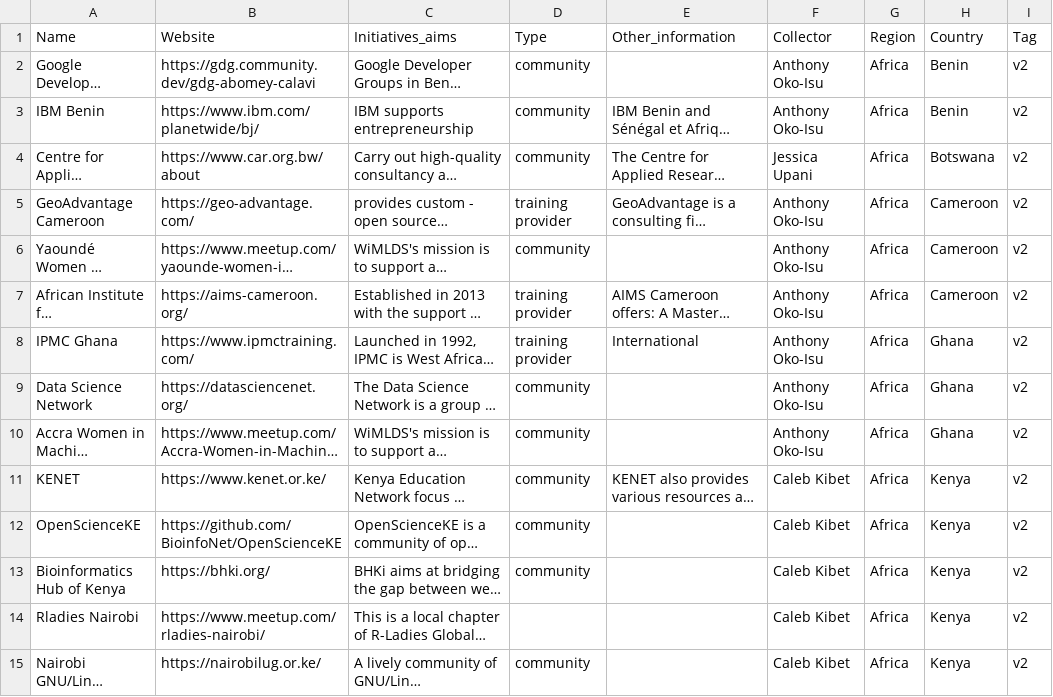
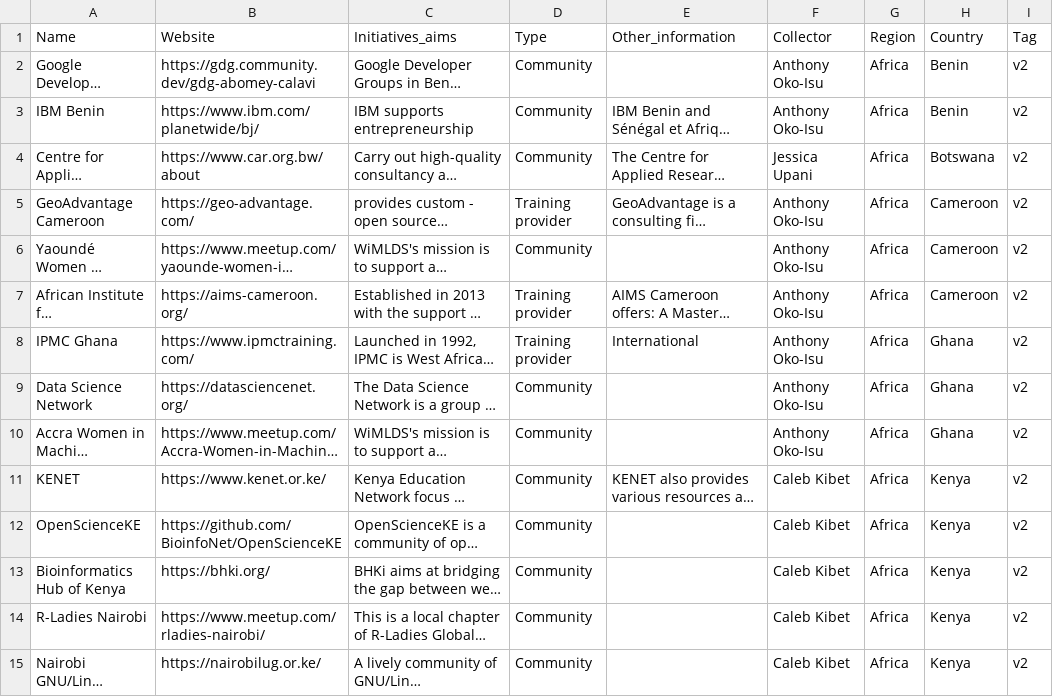
Before and after one commit to TalarifyZA/RSSE_mapping, a CSV file: data/rsse_africa_mapping_2022.csv, drawn as a sheet; only a part is shown; long unchanged cells end in …; the diff covers the shown part only; the diff names each change by its address in the sheet, - before the commit and + after, or states it on an @@ line.

```diff
--- a/data/rsse_africa_mapping_2022.csv
+++ b/data/rsse_africa_mapping_2022.csv
-D2:D4 (Type): community
+D2:D4 (Type): Community
-D5 (Type): training provider
+D5 (Type): Training provider
-D6 (Type): community
+D6 (Type): Community
-D7:D8 (Type): training provider
+D7:D8 (Type): Training provider
-D9:D13 (Type): community
+D9:D13 (Type): Community
-A14 (Name): Rladies Nairobi
+A14 (Name): R-Ladies Nairobi
-D14 (Type): (empty)
+D14 (Type): Community
-D15 (Type): community
+D15 (Type): Community
```
Also changed, not shown: 3 removed rows and 69 edited cells elsewhere in this file, data/mapping_w_coords.csv, 4 other files.
